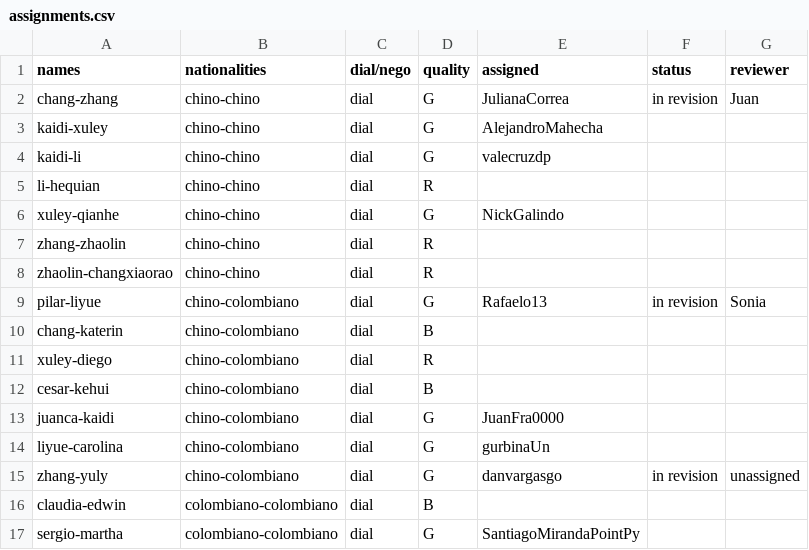
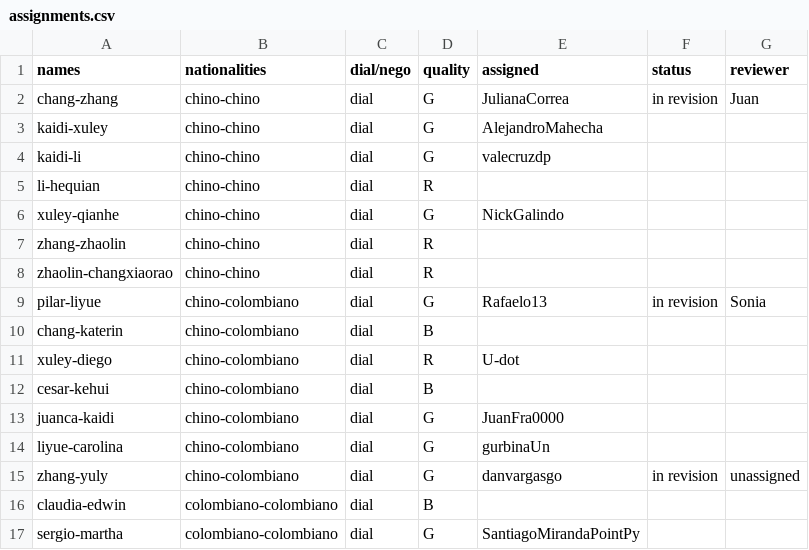
Before and after one commit to oolivos27/Allignment, a CSV file: assignments.csv, drawn as a sheet; only a part is shown.

Commit message:
added U-dot

```diff
--- a/assignments.csv
+++ b/assignments.csv
@@ -10,3 +10,3 @@ pilar-liyue,chino-colombiano,dial,G,Rafaelo13,in revision,Sonia
 chang-katerin,chino-colombiano,dial,B,,,
-xuley-diego,chino-colombiano,dial,R,,,
+xuley-diego,chino-colombiano,dial,R,U-dot,,
 cesar-kehui,chino-colombiano,dial,B,,,
```
